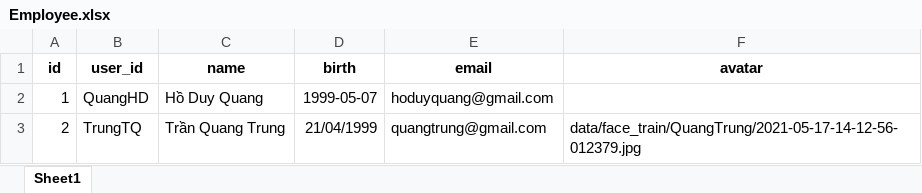
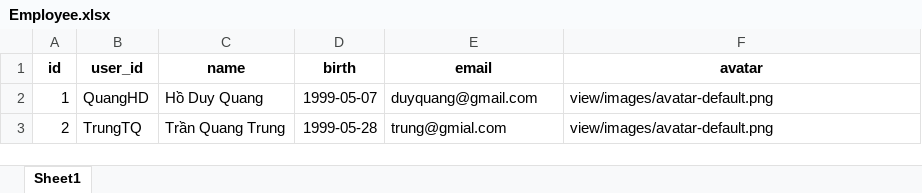
Before and after one commit to hdquangsgt/time-attendance-by-face-recognition, an Excel workbook: data/Models/Employee.xlsx, sheet Sheet1, drawn as a sheet; values as stored, in another font and other column widths than the file's, no borders; the diff names each change by its address in the sheet, - before the commit and + after, or states it on an @@ line.

```diff
--- a/data/Models/Employee.xlsx (sheet Sheet1)
+++ b/data/Models/Employee.xlsx (sheet Sheet1)
-E2 (email): hoduyquang@gmail.com
+E2 (email): duyquang@gmail.com
-F2 (avatar): (empty)
+F2 (avatar): view/images/avatar-default.png
-D3 (birth): 21/04/1999
+D3 (birth): 1999-05-28
-E3 (email): quangtrung@gmail.com
+E3 (email): trung@gmial.com
-F3 (avatar): data/face_train/QuangTrung/2021-05-17-14-12-56-012379.jpg
+F3 (avatar): view/images/avatar-default.png
```
Also changed, not shown: data/Models/Timekeeping.xlsx, 2 other files.
